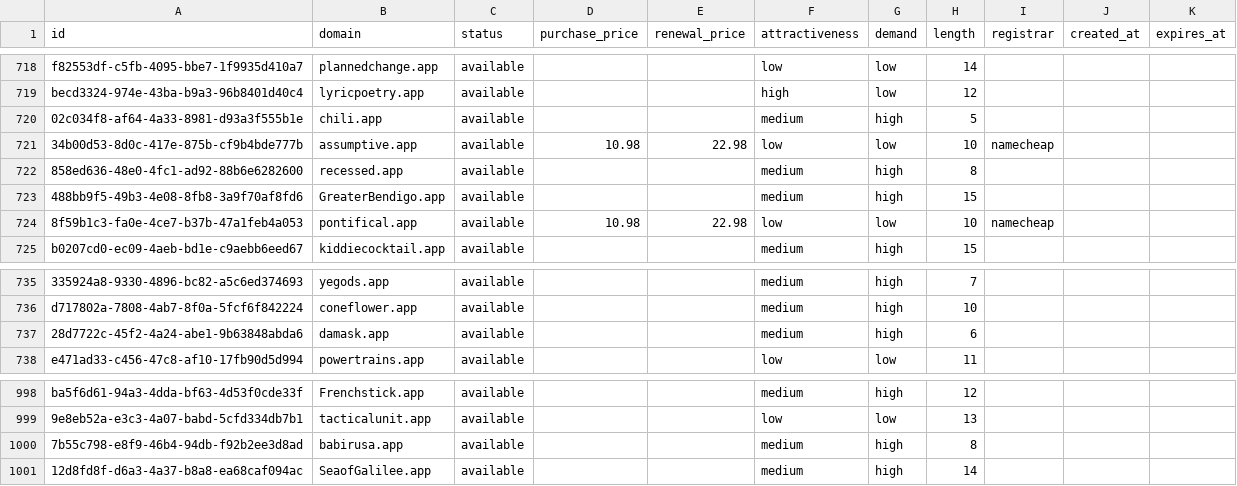
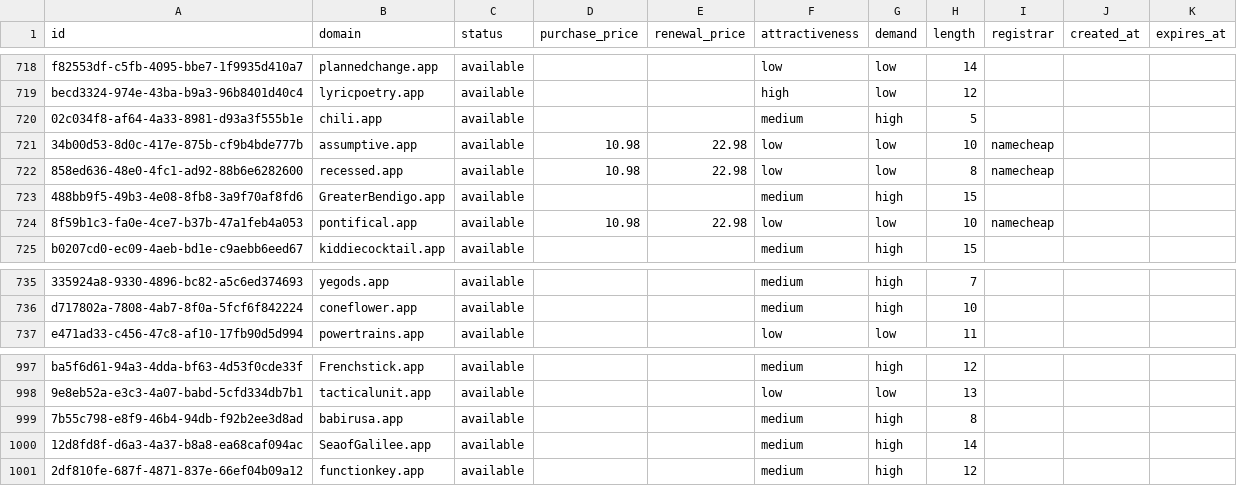
Before and after one commit to UniqueDomains/app-oneword-domains, a CSV file: app.csv, drawn as a sheet; only a part is shown, gaps mark what is left out; removed rows and columns are numbered as before the commit, all else as after; the diff names each change by its address in the sheet, - before the commit and + after, or states it on an @@ line.

Commit message:
Domains update

```diff
--- a/app.csv
+++ b/app.csv
-D722 (purchase_price): (empty)
+D722 (purchase_price): 10.98
-E722 (renewal_price): (empty)
+E722 (renewal_price): 22.98
-F722 (attractiveness): medium
+F722 (attractiveness): low
-G722 (demand): high
+G722 (demand): low
-I722 (registrar): (empty)
+I722 (registrar): namecheap
-row 737: 28d7722c-45f2-4a24-abe1-9b63848abda6 | damask.app | available |  |  | medium | high | 6
+row 1001: 2df810fe-687f-4871-837e-66ef04b09a12 | functionkey.app | available |  |  | medium | high | 12
```
Also changed, not shown: 4 other files.
